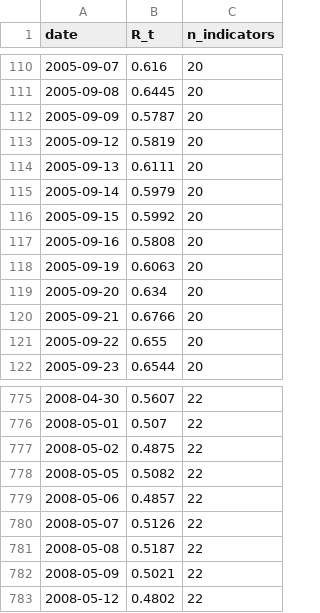
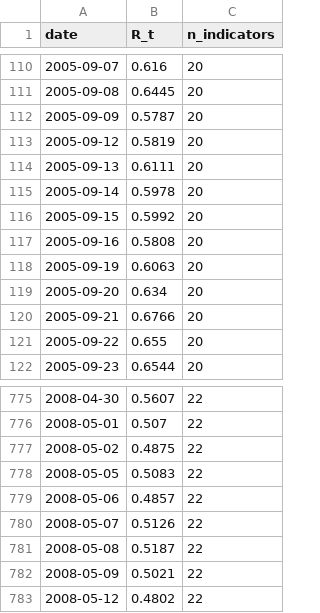
Before and after one commit to wernerhl/portfolio-tournament, a CSV file: data/regime_daily.csv, drawn as a sheet; only a part is shown, gaps mark what is left out.

```diff
--- a/data/regime_daily.csv
+++ b/data/regime_daily.csv
@@ -114,3 +114,3 @@ date,R_t,n_indicators
 2005-09-13,0.6111,20
-2005-09-14,0.5979,20
+2005-09-14,0.5978,20
 2005-09-15,0.5992,20
@@ -777,3 +777,3 @@ date,R_t,n_indicators
 2008-05-02,0.4875,22
-2008-05-05,0.5082,22
+2008-05-05,0.5083,22
 2008-05-06,0.4857,22
```
Also changed, not shown: data/regime_v2_daily.csv, 4 other files.
